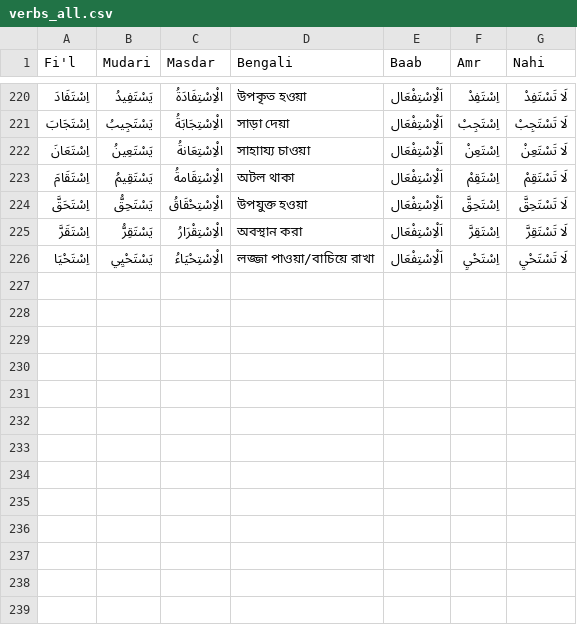
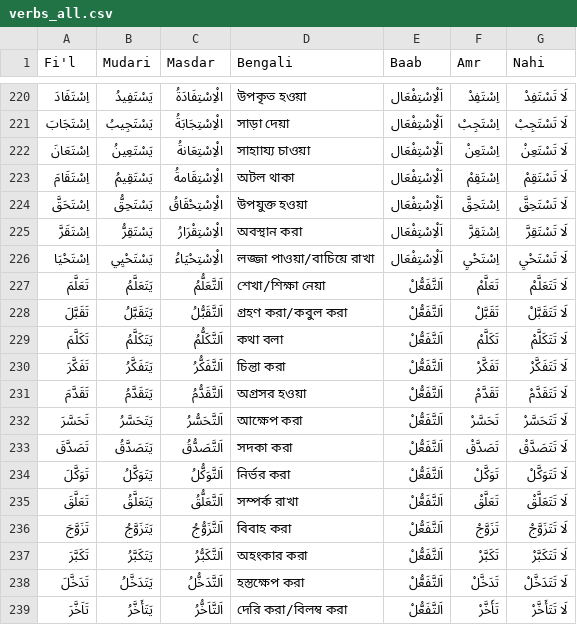
Before and after one commit to shababhsiddique/arabic-baab-app, a CSV file: assets/verbs_all.csv, drawn as a sheet; only a part is shown, gaps mark what is left out.

Commit message:
Added baab attafful

```diff
--- a/assets/verbs_all.csv
+++ b/assets/verbs_all.csv
@@ -226 +226,14 @@ Fi'l,Mudari,Masdar,Bengali,Baab,Amr,Nahi
 اِسْتَحْيَا,يَسْتَحْيِي,الْاِسْتِحْيَاءُ,লজ্জা পাওয়া/বাচিয়ে রাখা,اَلْاِسْتِفْعَال,اِسْتَحْيِ,لَا تَسْتَحْيِ
+تَعَلَّمَ,يَتَعَلَّمُ,اَلتَّعَلُّمُ,শেখা/শিক্ষা নেয়া,اَلتَّفَعُّلْ,تَعَلَّمْ,لَا تَتَعَلَّمْ
+تَقَبَّلَ,يَتَقَبَّلُ,اَلتَّقَبُّلُ,গ্রহণ করা/কবুল করা ,اَلتَّفَعُّلْ,تَقَبَّلْ,لَا تَتَقَبَّلْ
+تَكَلَّمَ,يَتَكَلَّمُ,اَلتَّكَلُّمُ,কথা বলা,اَلتَّفَعُّلْ,تَكَلَّمْ,لَا تَتَكَلَّمْ
+تَفَكَّرَ,يَتَفَكَّرُ,اَلتَّفَكُّرُ,চিন্তা করা,اَلتَّفَعُّلْ,تَفَكَّرْ,لَا تَتَفَكَّرْ
+تَقَدَّمَ,يَتَقَدَّمُ,اَلتَّقَدُّمُ,অগ্রসর হওয়া,اَلتَّفَعُّلْ,تَقَدَّمْ,لَا تَتَقَدَّمْ
+تَحَسَّرَ,يَتَحَسَّرُ,اَلتَّحَسُّرُ,আক্ষেপ করা,اَلتَّفَعُّلْ,تَحَسَّرْ,لَا تَتَحَسَّرْ
+تَصَدَّقَ,يَتَصَدَّقُ,اَلتَّصَدُّقُ,সদকা করা,اَلتَّفَعُّلْ,تَصَدَّقْ,لَا تَتَصَدَّقْ
+تَوَكَّلَ,يَتَوَكَّلُ,اَلتَّوَكُّلُ,নির্ভর করা,اَلتَّفَعُّلْ,تَوَكَّلْ,لَا تَتَوَكَّلْ
+تَعَلَّقَ,يَتَعَلَّقُ,اَلتَّعَلُّقُ,সম্পর্ক রাখা,اَلتَّفَعُّلْ,تَعَلَّقْ,لَا تَتَعَلَّقْ
+تَزَوَّجَ,يَتَزَوَّجُ,اَلتَّزَوُّجُ,বিবাহ করা,اَلتَّفَعُّلْ,تَزَوَّجْ,لَا تَتَزَوَّجْ
+تَكَبَّرَ,يَتَكَبَّرُ,اَلتَّكَبُّرُ,অহংকার করা,اَلتَّفَعُّلْ,تَكَبَّرْ,لَا تَتَكَبَّرْ
+تَدَخَّلَ,يَتَدَخَّلُ,اَلتَّدَخُّلُ,হস্তক্ষেপ করা,اَلتَّفَعُّلْ,تَدَخَّلْ,لَا تَتَدَخَّلْ
+تَاَخَّرَ,يَتَأَخَّرُ,اَلتَّاَخُّرُ,দেরি করা/বিলম্ব করা,اَلتَّفَعُّلْ,تَأَخَّرْ,لَا تَتَأَخَّرْ
```
Also changed, not shown: 6 other files.
